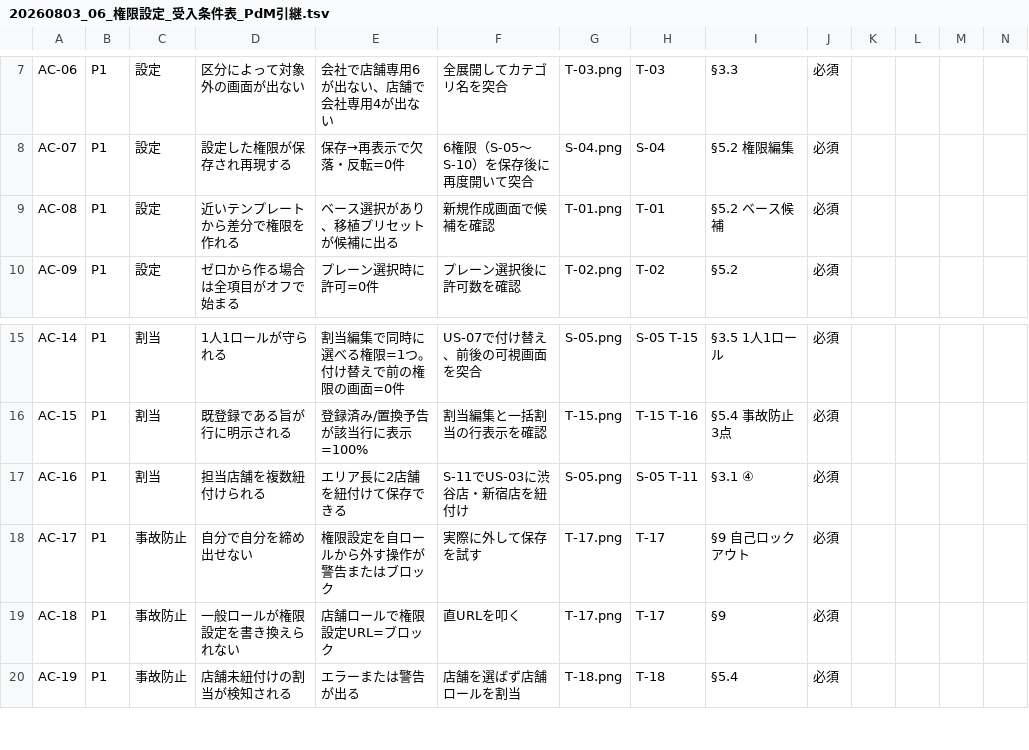
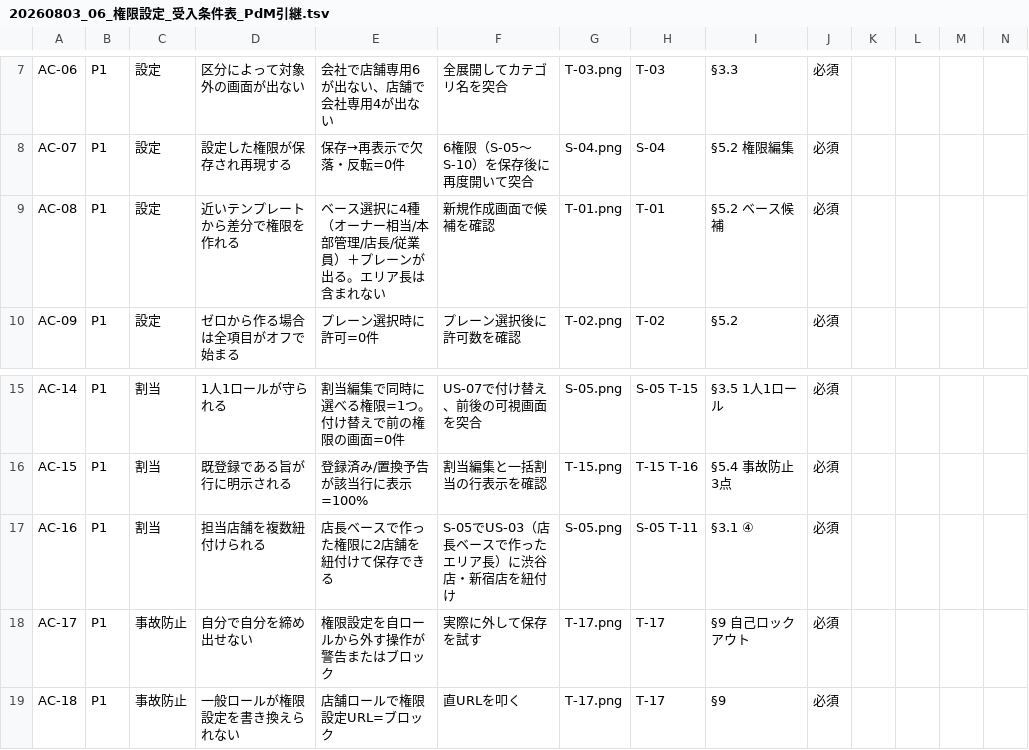
Before and after one commit to suguru789987/rakmy-permission-mock, a TSV file: 20260803_06_権限設定_受入条件表_PdM引継.tsv, drawn as a sheet; only a part is shown, gaps mark what is left out; the shorter side is filled out with more unchanged rows.

```diff
--- a/20260803_06_権限設定_受入条件表_PdM引継.tsv
+++ b/20260803_06_権限設定_受入条件表_PdM引継.tsv
@@ -8,3 +8,3 @@ AC-06	P1	設定	区分によって対象外の画面が出ない	会社で店舗
 AC-07	P1	設定	設定した権限が保存され再現する	保存→再表示で欠落・反転=0件	6権限（S-05〜S-10）を保存後に再度開いて突合	S-04.png	S-04	§5.2 権限編集	必須				
-AC-08	P1	設定	近いテンプレートから差分で権限を作れる	ベース選択があり、移植プリセットが候補に出る	新規作成画面で候補を確認	T-01.png	T-01	§5.2 ベース候補	必須				
+AC-08	P1	設定	近いテンプレートから差分で権限を作れる	ベース選択に4種（オーナー相当/本部管理/店長/従業員）＋プレーンが出る。エリア長は含まれない	新規作成画面で候補を確認	T-01.png	T-01	§5.2 ベース候補	必須				
 AC-09	P1	設定	ゼロから作る場合は全項目がオフで始まる	プレーン選択時に許可=0件	プレーン選択後に許可数を確認	T-02.png	T-02	§5.2	必須				
@@ -16,3 +16,3 @@ AC-14	P1	割当	1人1ロールが守られる	割当編集で同時に選べる
 AC-15	P1	割当	既登録である旨が行に明示される	登録済み/置換予告が該当行に表示=100%	割当編集と一括割当の行表示を確認	T-15.png	T-15 T-16	§5.4 事故防止3点	必須				
-AC-16	P1	割当	担当店舗を複数紐付けられる	エリア長に2店舗を紐付けて保存できる	S-11でUS-03に渋谷店・新宿店を紐付け	S-05.png	S-05 T-11	§3.1 ④	必須				
+AC-16	P1	割当	担当店舗を複数紐付けられる	店長ベースで作った権限に2店舗を紐付けて保存できる	S-05でUS-03（店長ベースで作ったエリア長）に渋谷店・新宿店を紐付け	S-05.png	S-05 T-11	§3.1 ④	必須				
 AC-17	P1	事故防止	自分で自分を締め出せない	権限設定を自ロールから外す操作が警告またはブロック	実際に外して保存を試す	T-17.png	T-17	§9 自己ロックアウト	必須				
```
Also changed, not shown: 20260803_07_権限設定_検証プラン_PdM引継.tsv, dataset/08_権限設定値.tsv, 9 other files.
